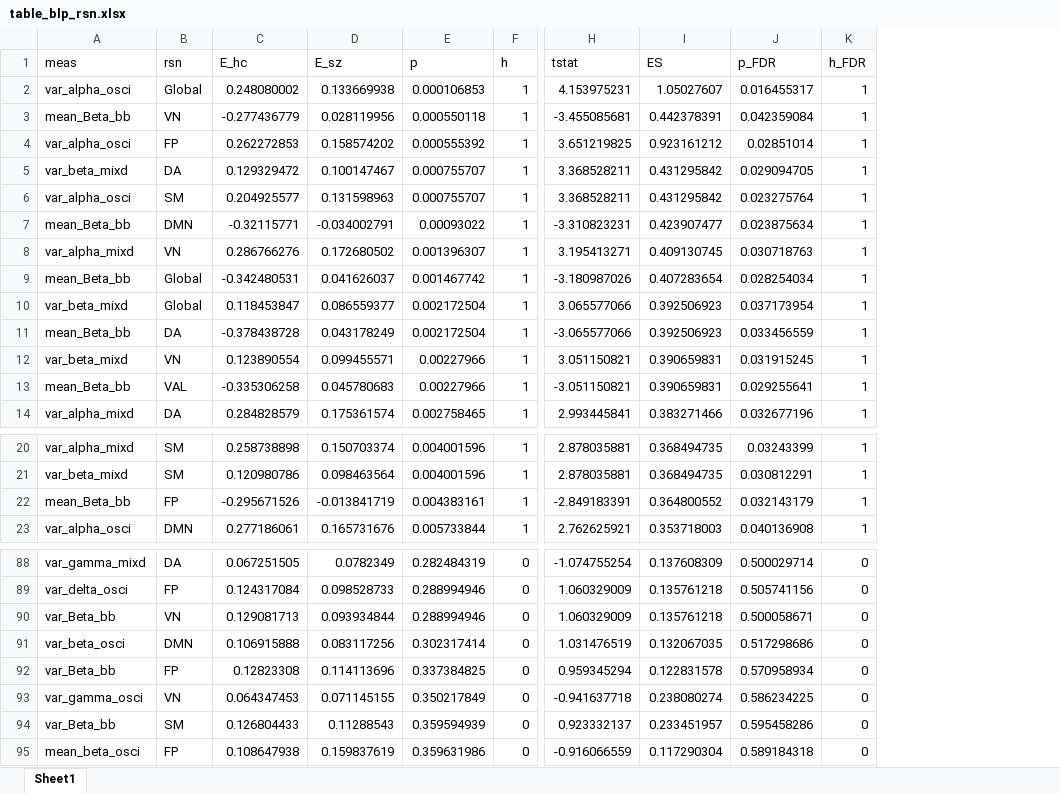
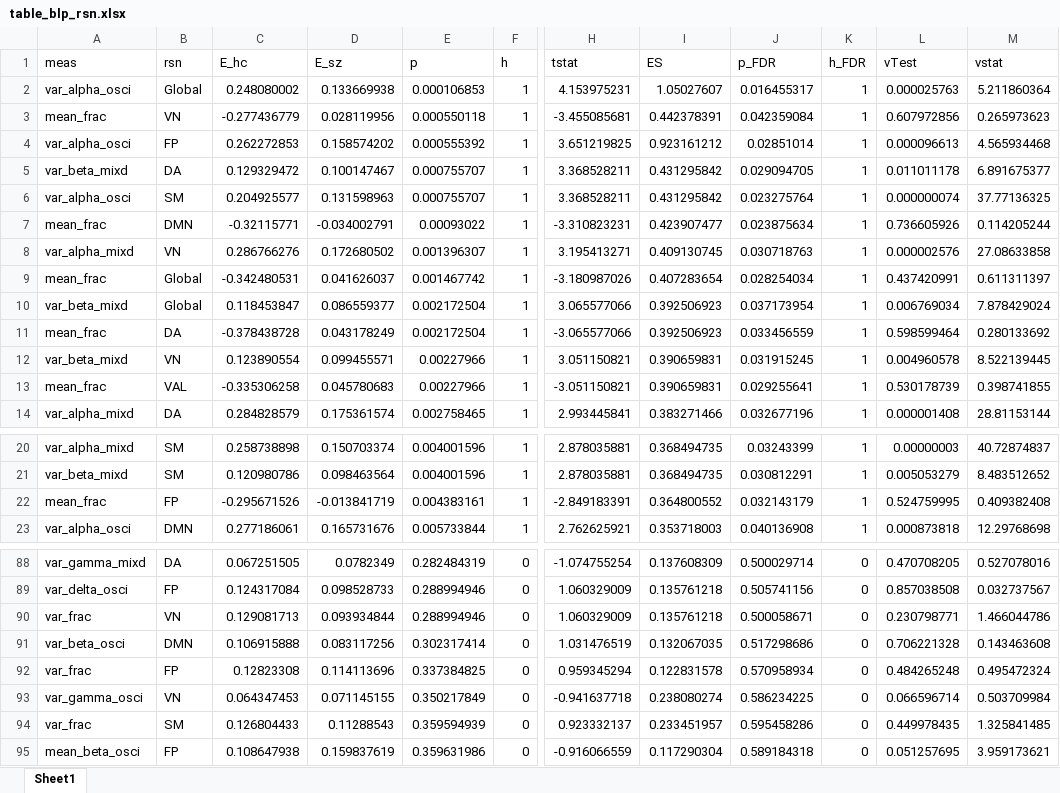
Before and after one commit to samuelracz/schizophrenia_BLP_dynamics, an Excel workbook: miscellaneous/table_blp_rsn.xlsx, sheet Sheet1, drawn as a sheet; only a part is shown, gaps mark what is left out; values as stored, in another font and other column widths than the file's, no borders; the diff covers the shown part only; the diff names each change by its address in the sheet, - before the commit and + after, or states it on an @@ line.

```diff
--- a/miscellaneous/table_blp_rsn.xlsx (sheet Sheet1)
+++ b/miscellaneous/table_blp_rsn.xlsx (sheet Sheet1)
+column L (vTest), rows 2-14: 0.000025763 | 0.607972856 | 0.000096613 | 0.011011178 | 0.000000074 | 0.736605926 | 0.000002576 | 0.437420991 | 0.006769034 | 0.598599464 | 0.004960578 | 0.530178739 | 0.000001408; rows 20-23: 0.00000003 | 0.005053279 | 0.524759995 | 0.000873818; rows 88-95: 0.470708205 | 0.857038508 | 0.230798771 | 0.706221328 | 0.484265248 | 0.066596714 | 0.449978435 | 0.051257695
+column M (vstat), rows 2-14: 5.211860364 | 0.265973623 | 4.565934468 | 6.891675377 | 37.77136325 | 0.114205244 | 27.08633858 | 0.611311397 | 7.878429024 | 0.280133692 | 8.522139445 | 0.398741855 | 28.81153144; rows 20-23: 40.72874837 | 8.483512652 | 0.409382408 | 12.29768698; rows 88-95: 0.527078016 | 0.032737567 | 1.466044786 | 0.143463608 | 0.495472324 | 0.503709984 | 1.325841485 | 3.959173621
-A3 (meas): mean_Beta_bb
+A3 (meas): mean_frac
-A7 (meas): mean_Beta_bb
+A7 (meas): mean_frac
-A9 (meas): mean_Beta_bb
+A9 (meas): mean_frac
-A11 (meas): mean_Beta_bb
+A11 (meas): mean_frac
-A13 (meas): mean_Beta_bb
+A13 (meas): mean_frac
-A22 (meas): mean_Beta_bb
+A22 (meas): mean_frac
-A90 (meas): var_Beta_bb
+A90 (meas): var_frac
-A92 (meas): var_Beta_bb
+A92 (meas): var_frac
-A94 (meas): var_Beta_bb
+A94 (meas): var_frac
```
Also changed, not shown: 5 edited cells elsewhere in this sheet, miscellaneous/table_blp_exploratory.xlsx.
